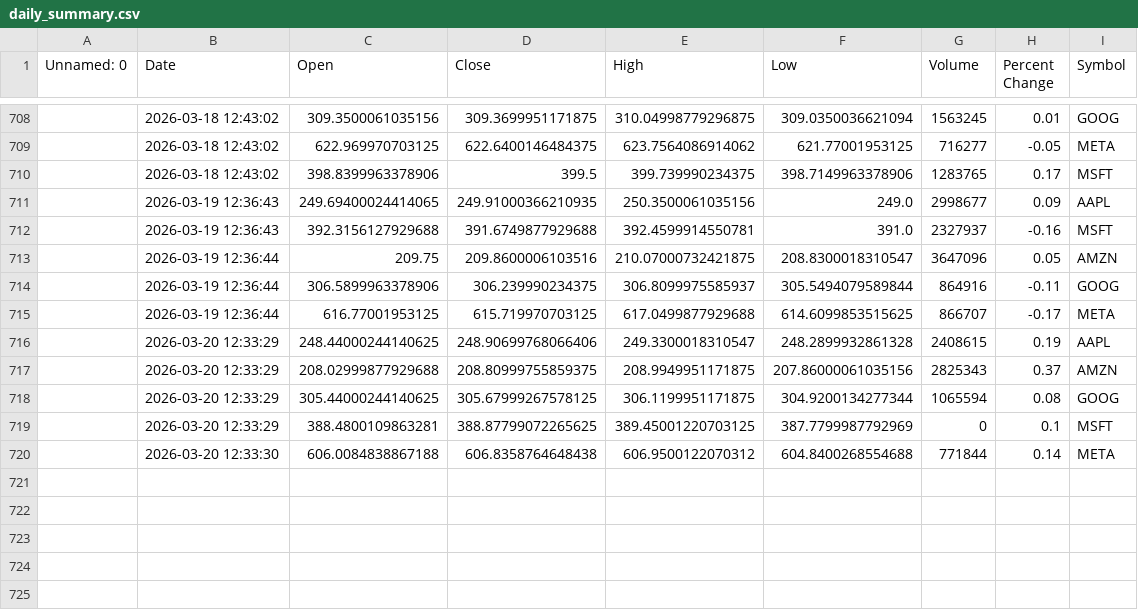
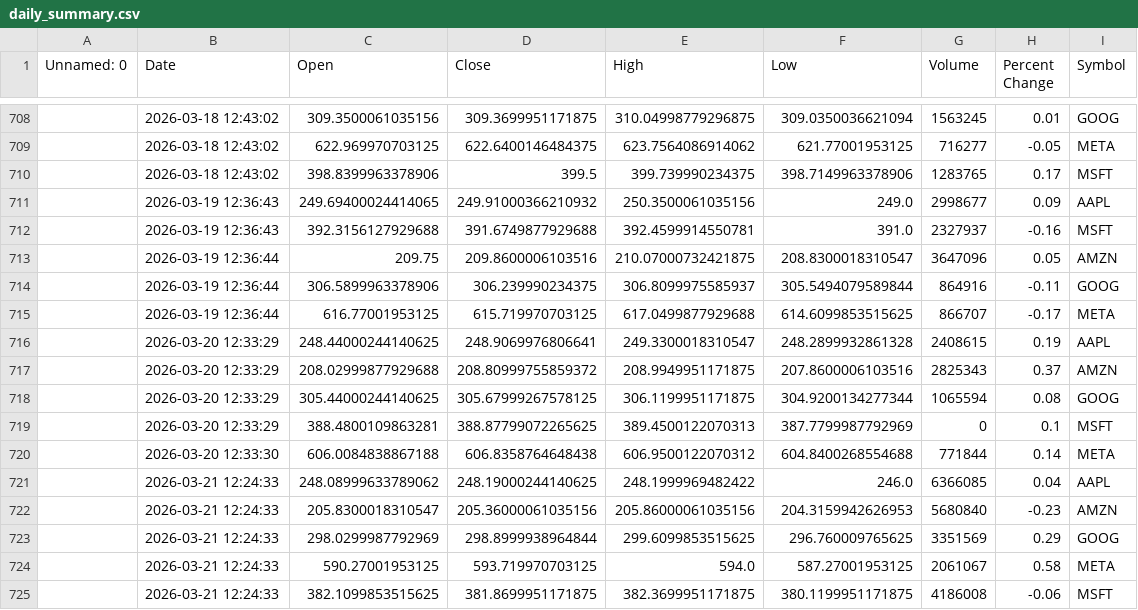
Before and after one commit to khshiptl/daily-market-insights, a CSV file: data/daily_summary.csv, drawn as a sheet; only a part is shown, gaps mark what is left out; the diff names each change by its address in the sheet, - before the commit and + after, or states it on an @@ line.

```diff
--- a/data/daily_summary.csv
+++ b/data/daily_summary.csv
-D711 (Close): 249.91000366210935
+D711 (Close): 249.91000366210932
-D716 (Close): 248.90699768066406
+D716 (Close): 248.9069976806641
-D717 (Close): 208.80999755859375
+D717 (Close): 208.80999755859372
-F717 (Low): 207.86000061035156
+F717 (Low): 207.8600006103516
-E719 (High): 389.45001220703125
+E719 (High): 389.4500122070313
+row 721:  | 2026-03-21 12:24:33 | 248.08999633789062 | 248.19000244140625 | 248.1999969482422 | 246.0 | 6366085 | 0.04 | AAPL
+row 722:  | 2026-03-21 12:24:33 | 205.8300018310547 | 205.36000061035156 | 205.86000061035156 | 204.3159942626953 | 5680840 | -0.23 | AMZN
+row 723:  | 2026-03-21 12:24:33 | 298.0299987792969 | 298.8999938964844 | 299.6099853515625 | 296.760009765625 | 3351569 | 0.29 | GOOG
+row 724:  | 2026-03-21 12:24:33 | 590.27001953125 | 593.719970703125 | 594.0 | 587.27001953125 | 2061067 | 0.58 | META
+row 725:  | 2026-03-21 12:24:33 | 382.1099853515625 | 381.8699951171875 | 382.3699951171875 | 380.1199951171875 | 4186008 | -0.06 | MSFT
```
